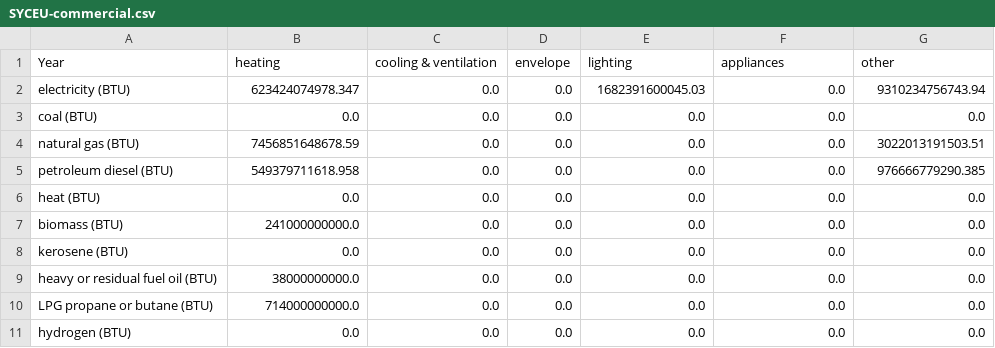
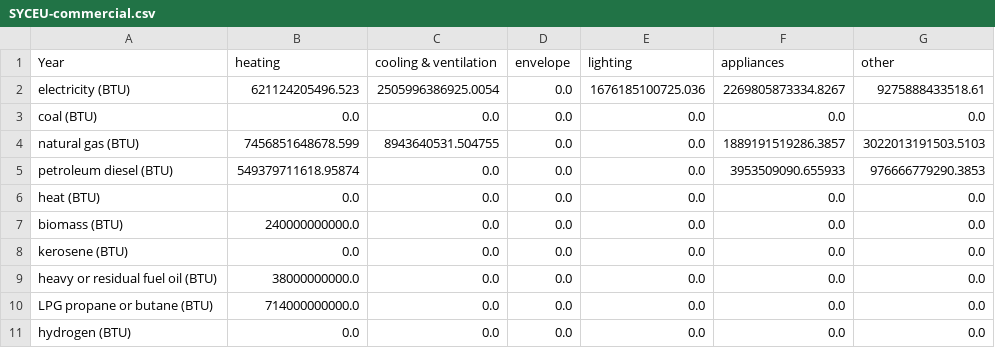
Before and after one commit to EnergyInnovation/eps-southdakota, a CSV file: InputData/bldgs/SYCEU/SYCEU-commercial.csv, drawn as a sheet; the diff names each change by its address in the sheet, - before the commit and + after, or states it on an @@ line.

```diff
--- a/InputData/bldgs/SYCEU/SYCEU-commercial.csv
+++ b/InputData/bldgs/SYCEU/SYCEU-commercial.csv
-B2 (heating): 623424074978.347
+B2 (heating): 621124205496.523
-C2 (cooling & ventilation): 0.0
+C2 (cooling & ventilation): 2505996386925.0054
-E2 (lighting): 1682391600045.03
+E2 (lighting): 1676185100725.036
-F2 (appliances): 0.0
+F2 (appliances): 2269805873334.8267
-G2 (other): 9310234756743.94
+G2 (other): 9275888433518.61
-B4 (heating): 7456851648678.59
+B4 (heating): 7456851648678.599
-C4 (cooling & ventilation): 0.0
+C4 (cooling & ventilation): 8943640531.504755
-F4 (appliances): 0.0
+F4 (appliances): 1889191519286.3857
-G4 (other): 3022013191503.51
+G4 (other): 3022013191503.5103
-B5 (heating): 549379711618.958
+B5 (heating): 549379711618.95874
-F5 (appliances): 0.0
+F5 (appliances): 3953509090.655933
-G5 (other): 976666779290.385
+G5 (other): 976666779290.3853
-B7 (heating): 241000000000.0
+B7 (heating): 240000000000.0
```
Also changed, not shown: InputData/bldgs/SYCEU/SYCEU-rural-residential.csv, InputData/bldgs/SYCEU/SYCEU-urban-residential.csv, 9 other files.
